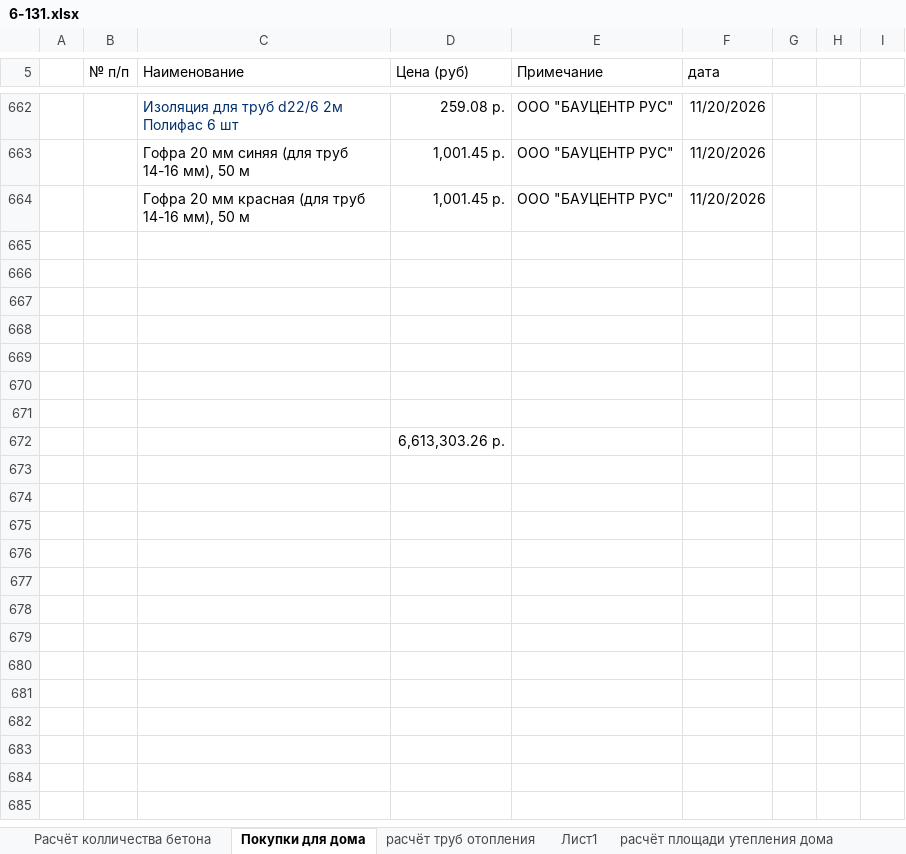
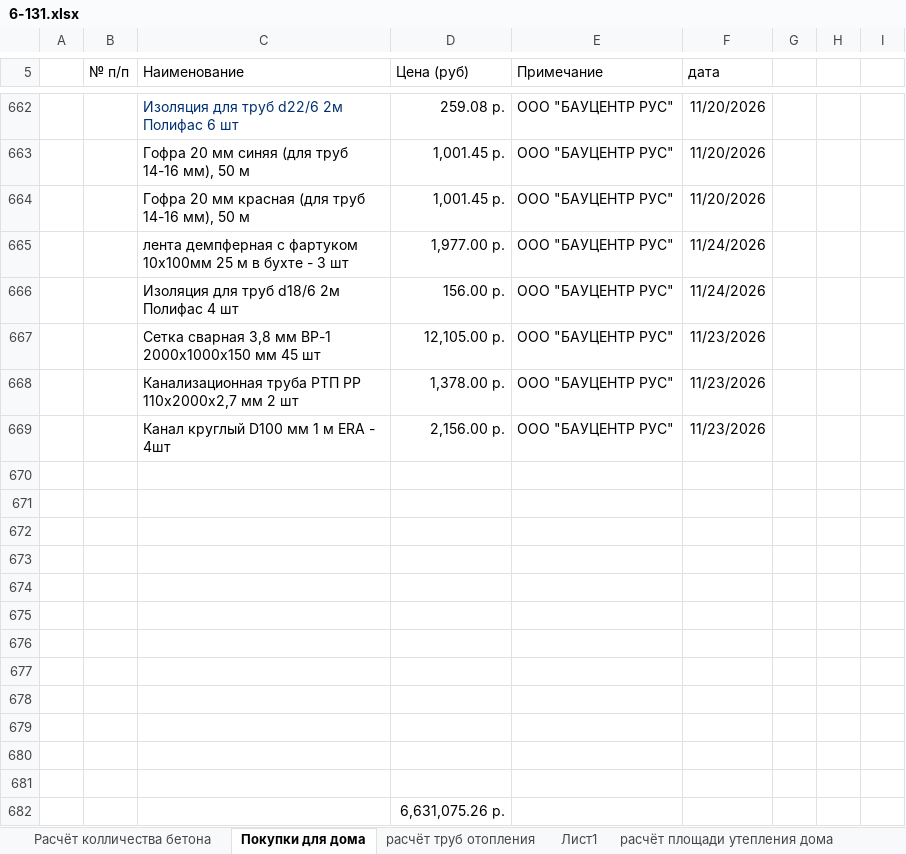
Before and after one commit to zip1982b/my_home, an Excel workbook: 6-131.xlsx, sheet Покупки для дома, drawn as a sheet; only a part is shown, gaps mark what is left out; values as stored, in another font and other column widths than the file's, no borders; table styles not drawn; addresses are those after the commit; the diff names each change by its address in the sheet, - before the commit and + after, or states it on an @@ line.

Commit message:
покупки

```diff
--- a/6-131.xlsx (sheet Покупки для дома)
+++ b/6-131.xlsx (sheet Покупки для дома)
+row 665:  |  | лента демпферная с фартуком 10х100мм 25 м в бухте - 3 шт | 1,977.00 р. | ООО "БАУЦЕНТР РУС" | 11/24/2026
+row 666:  |  | Изоляция для труб d18/6 2м Полифас 4 шт | 156.00 р. | ООО "БАУЦЕНТР РУС" | 11/24/2026
+row 667:  |  | Сетка сварная 3,8 мм ВР-1 2000х1000х150 мм 45 шт | 12,105.00 р. | ООО "БАУЦЕНТР РУС" | 11/23/2026
+row 668:  |  | Канализационная труба РТП PP 110x2000x2,7 мм 2 шт | 1,378.00 р. | ООО "БАУЦЕНТР РУС" | 11/23/2026
+row 669:  |  | Канал круглый D100 мм 1 м ERA - 4шт | 2,156.00 р. | ООО "БАУЦЕНТР РУС" | 11/23/2026
+row 677: (empty)
+row 678: (empty)
+row 679: (empty)
+row 680: (empty)
+row 681: (empty)
-D682 (Цена (руб)): 6,613,303.26 р.
+D682 (Цена (руб)): 6,631,075.26 р.
```
